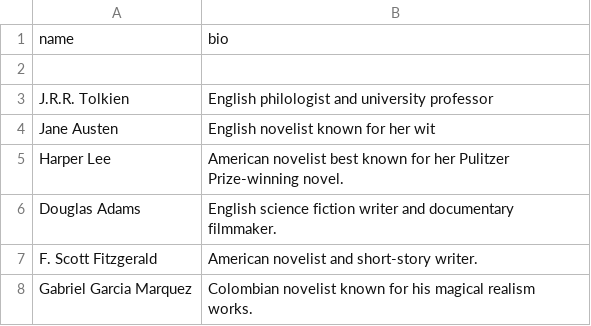
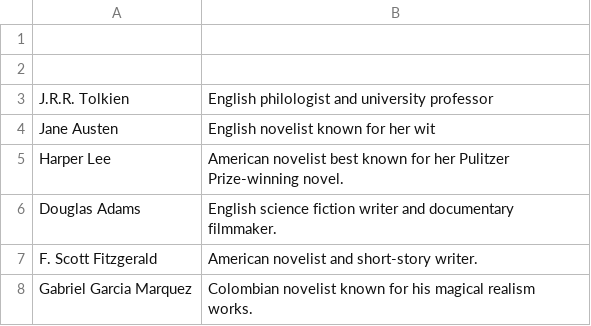
Before and after one commit to DarylTManampan/LabSW5HashMap, a CSV file: Author.csv, drawn as a sheet; the diff names each change by its address in the sheet, - before the commit and + after, or states it on an @@ line.

```diff
--- a/Author.csv
+++ b/Author.csv
-row 1: name | bio
+row 1: (empty)
```
Also changed, not shown: Book.csv, 5 other files.
